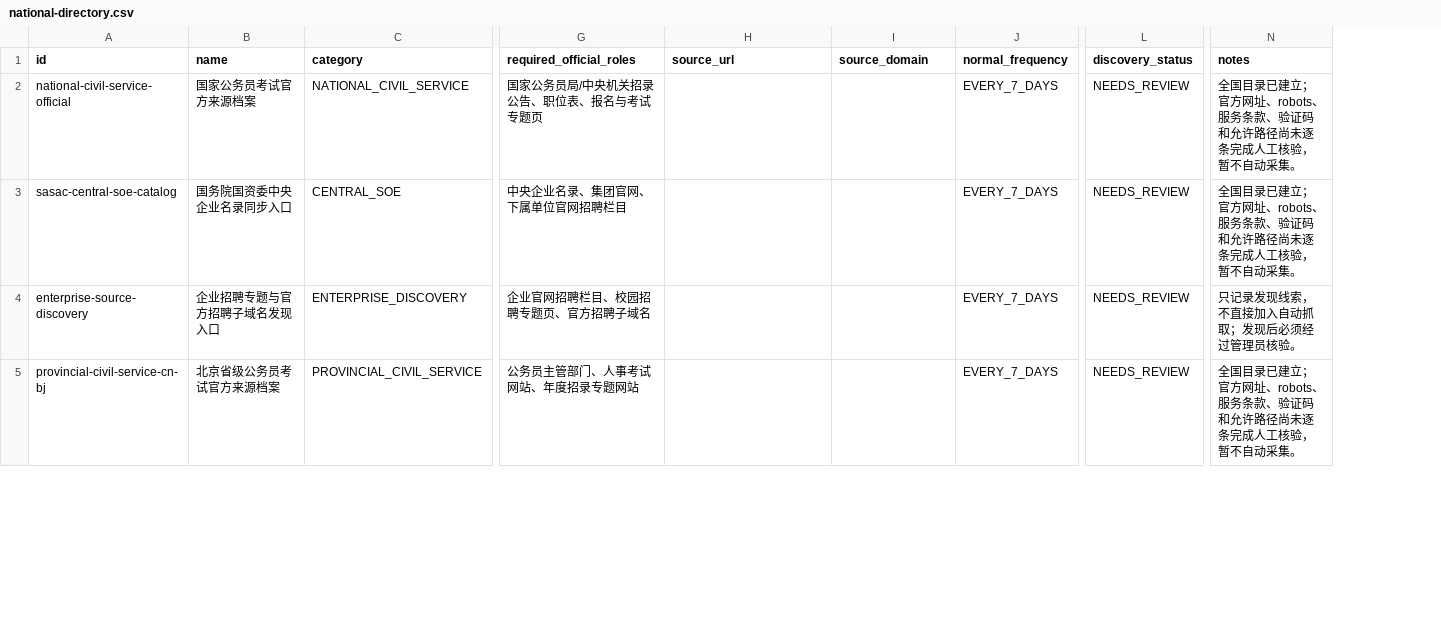
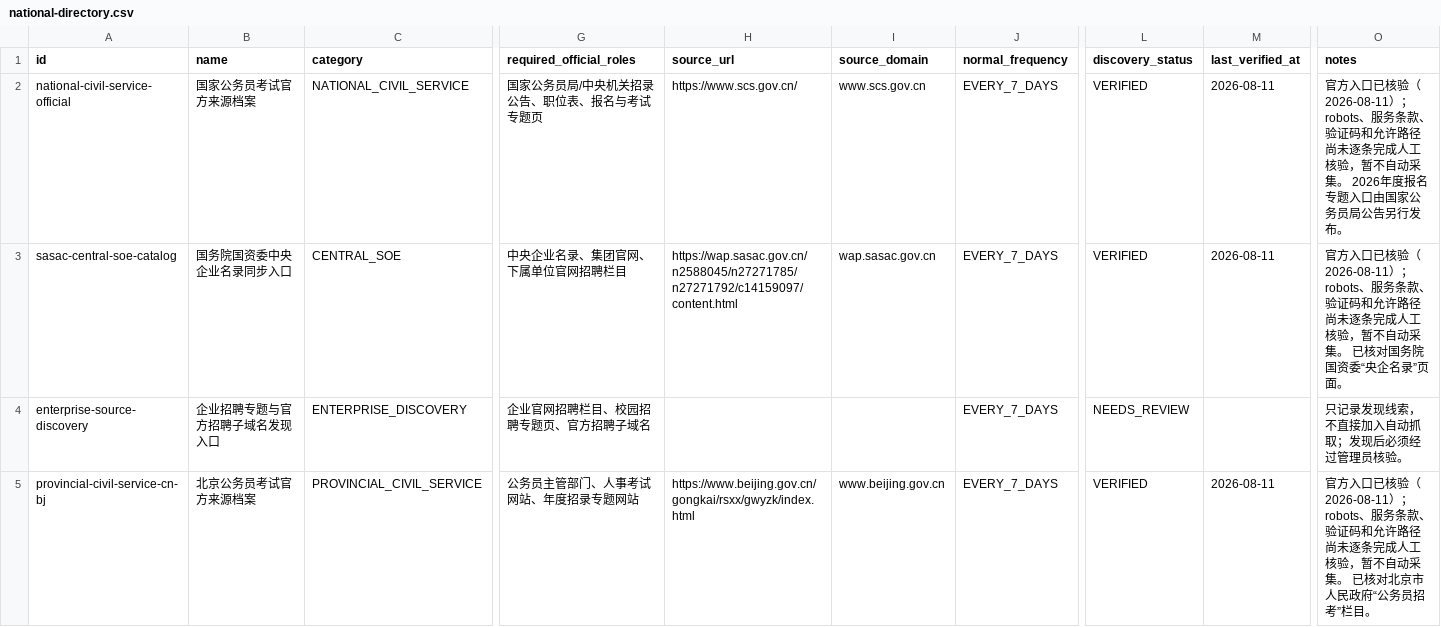
Before and after one commit to JB54088/Agent-fa, a CSV file: docs/data-sources/national-directory.csv, drawn as a sheet; only a part is shown, gaps mark what is left out; addresses are those after the commit; the diff covers the shown part only; the diff names each change by its address in the sheet, - before the commit and + after, or states it on an @@ line.

```diff
--- a/docs/data-sources/national-directory.csv
+++ b/docs/data-sources/national-directory.csv
+column M (last_verified_at), rows 2-5: 2026-08-11 | 2026-08-11 |  | 2026-08-11
-H2 (source_url): (empty)
+H2 (source_url): https://www.scs.gov.cn/
-I2 (source_domain): (empty)
+I2 (source_domain): www.scs.gov.cn
-L2:L3 (discovery_status): NEEDS_REVIEW
+L2:L3 (discovery_status): VERIFIED
-O2 (notes): 全国目录已建立；官方网址、robots、服务条款、验证码和允许路径尚未逐条完成人工核验，暂不自动采集。
+O2 (notes): 官方入口已核验（2026-08-11）；robots、服务条款、验证码和允许路径尚未逐条完成人工核验，暂不自动采集。 2026年度报名专题入口由国家公务员局公告另行发布。
-H3 (source_url): (empty)
+H3 (source_url): https://wap.sasac.gov.cn/n2588045/n27271785/n27271792/c14159097/content.html
-I3 (source_domain): (empty)
+I3 (source_domain): wap.sasac.gov.cn
-O3 (notes): 全国目录已建立；官方网址、robots、服务条款、验证码和允许路径尚未逐条完成人工核验，暂不自动采集。
+O3 (notes): 官方入口已核验（2026-08-11）；robots、服务条款、验证码和允许路径尚未逐条完成人工核验，暂不自动采集。 已核对国务院国资委“央企名录”页面。
-B5 (name): 北京省级公务员考试官方来源档案
+B5 (name): 北京公务员考试官方来源档案
-H5 (source_url): (empty)
+H5 (source_url): https://www.beijing.gov.cn/gongkai/rsxx/gwyzk/index.html
-I5 (source_domain): (empty)
+I5 (source_domain): www.beijing.gov.cn
-L5 (discovery_status): NEEDS_REVIEW
+L5 (discovery_status): VERIFIED
-O5 (notes): 全国目录已建立；官方网址、robots、服务条款、验证码和允许路径尚未逐条完成人工核验，暂不自动采集。
+O5 (notes): 官方入口已核验（2026-08-11）；robots、服务条款、验证码和允许路径尚未逐条完成人工核验，暂不自动采集。 已核对北京市人民政府“公务员招考”栏目。
```
Also changed, not shown: 150 edited cells elsewhere in this file, 8 other files.
